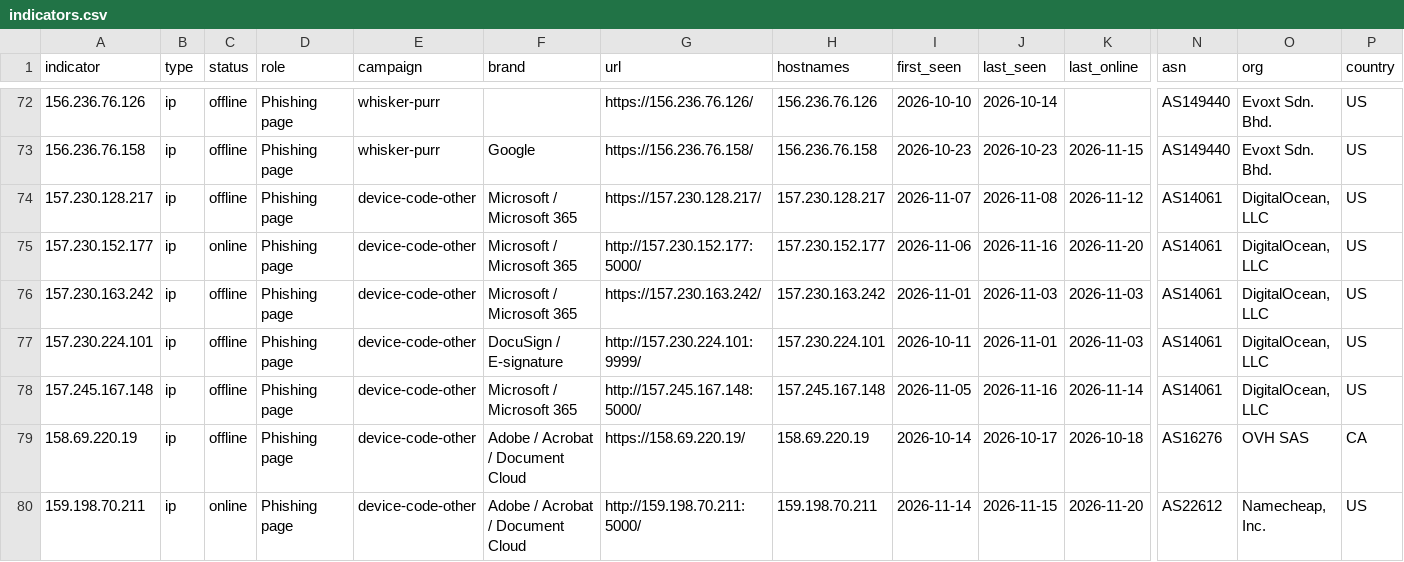
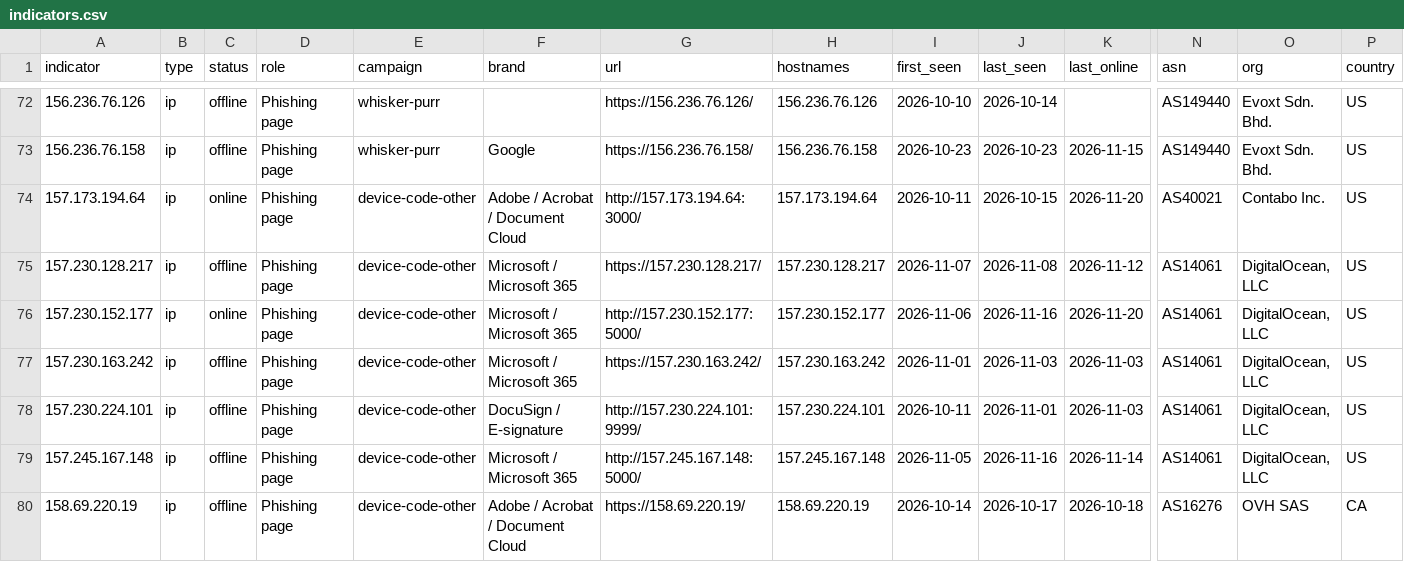
Before and after one commit to newtonpaul-hunting/Phish_Sight_IOCs, a CSV file: device-code-phishing/indicators.csv, drawn as a sheet; only a part is shown, gaps mark what is left out; the shorter side is filled out with more unchanged rows; rows hold the shown columns only; the diff covers the shown part only; the diff names each change by its address in the sheet, - before the commit and + after, or states it on an @@ line.

Commit message:
Update IOCs (11,803 indicators, 235 payloads)

```diff
--- a/device-code-phishing/indicators.csv
+++ b/device-code-phishing/indicators.csv
+row 74: 157.173.194.64 | ip | online | Phishing page | device-code-other | Adobe / Acrobat / Document Cloud | http://157.173.194.64:3000/ | 157.173.194.64 | 2026-10-11 | 2026-10-15 | 2026-11-20 | AS40021 | Contabo Inc. | US
```
Also changed, not shown: 2 added rows and 11 edited cells elsewhere in this file, credential-phishing/indicators.csv, payloads/payloads.csv, 13 other files.
